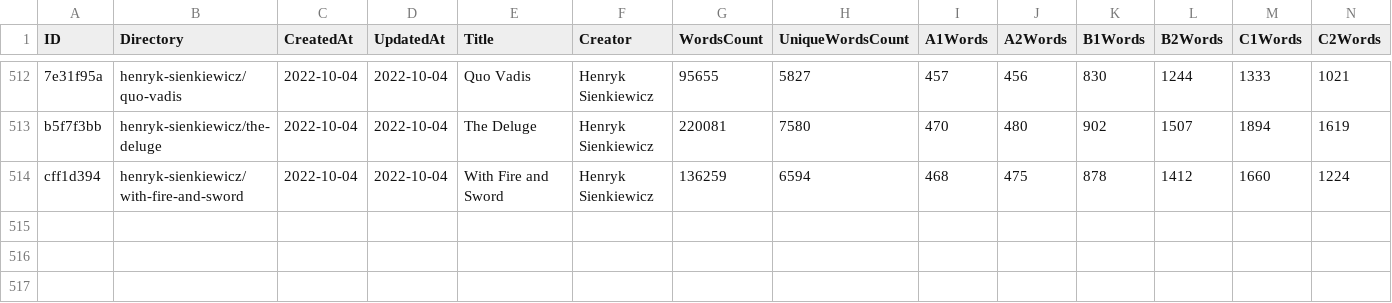
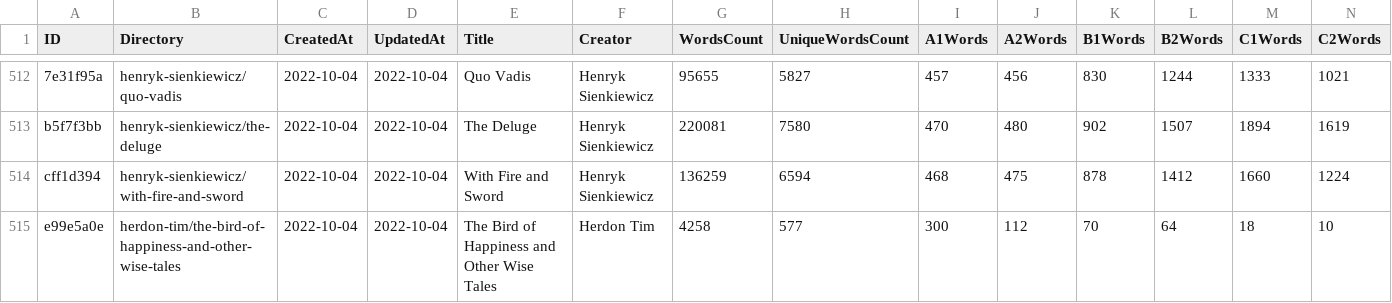
Before and after one commit to zaban-asly/library, a TSV file: index.tsv, drawn as a sheet; only a part is shown, gaps mark what is left out; rows hold the shown columns only; the diff names each change by its address in the sheet, - before the commit and + after, or states it on an @@ line.

Commit message:
The Bird of Happiness and Other Wise Tales

```diff
--- a/index.tsv
+++ b/index.tsv
+row 515: e99e5a0e | herdon-tim/the-bird-of-happiness-and-other-wise-tales | 2022-10-04 | 2022-10-04 | The Bird of Happiness and Other Wise Tales | Herdon Tim | 4258 | 577 | 300 | 112 | 70 | 64 | 18 | 10
```
Also changed, not shown: 7 other files.
